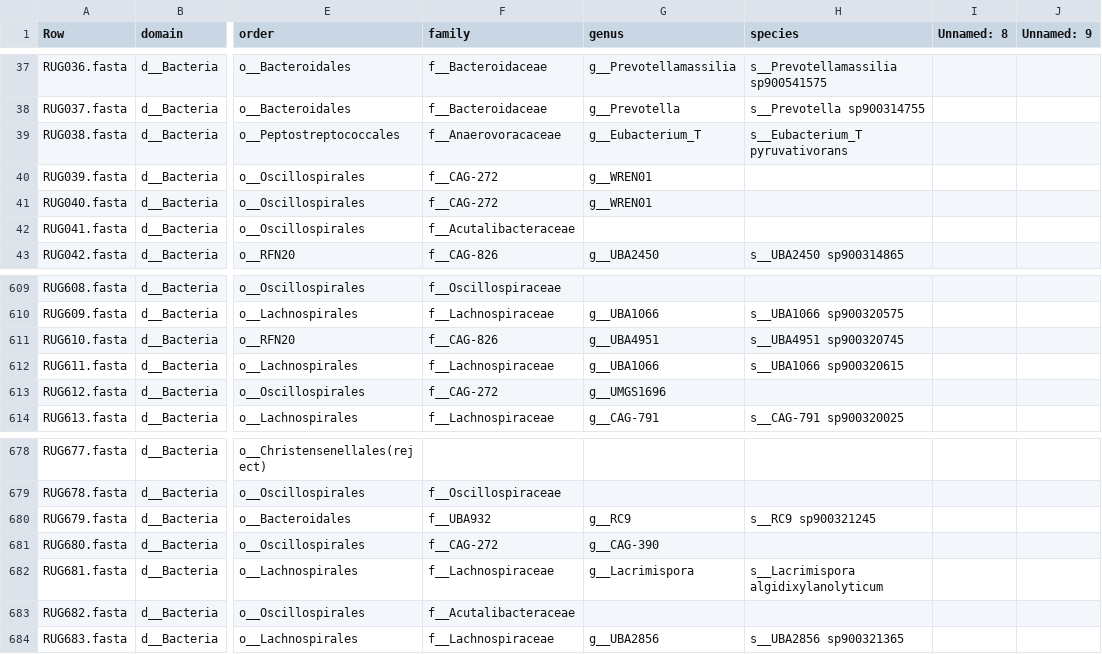
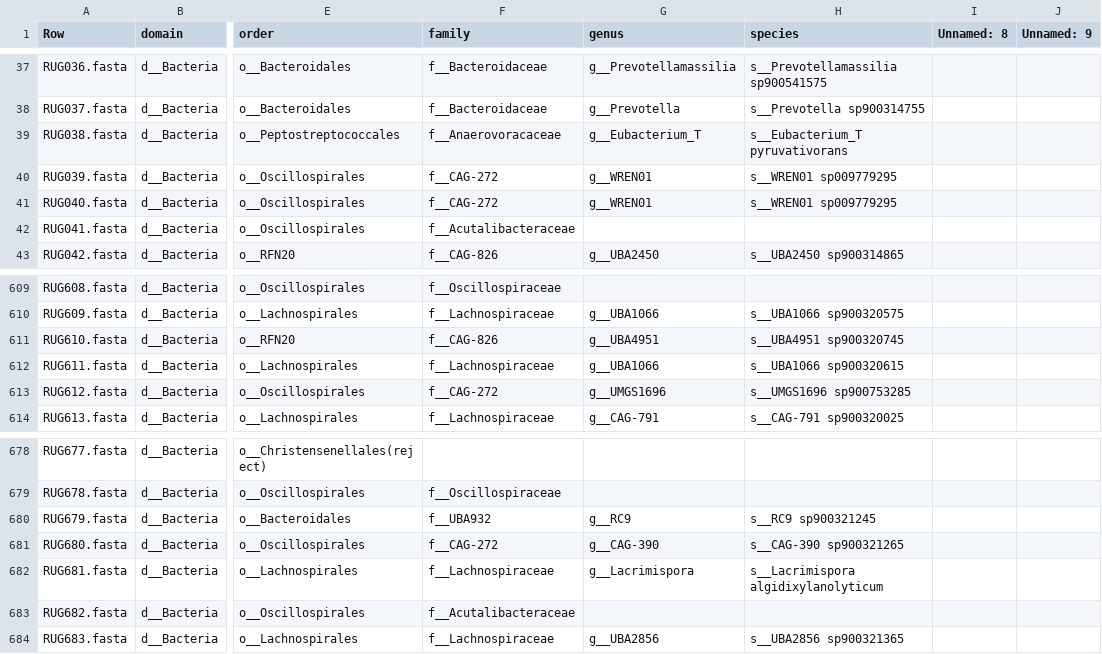
Before and after one commit to wxli0/MT-MAG, a CSV file: outputs-GTDB-r202/GTDB-r202-prediction-full-path.csv, drawn as a sheet; only a part is shown, gaps mark what is left out; the diff names each change by its address in the sheet, - before the commit and + after, or states it on an @@ line.

```diff
--- a/outputs-GTDB-r202/GTDB-r202-prediction-full-path.csv
+++ b/outputs-GTDB-r202/GTDB-r202-prediction-full-path.csv
-H40:H41 (species): (empty)
+H40:H41 (species): s__WREN01 sp009779295
-H613 (species): (empty)
+H613 (species): s__UMGS1696 sp900753285
-H681 (species): (empty)
+H681 (species): s__CAG-390 sp900321265
```
Also changed, not shown: outputs-HGR-r202/HGR-r202-prediction-full-path.csv, 12 other files.
